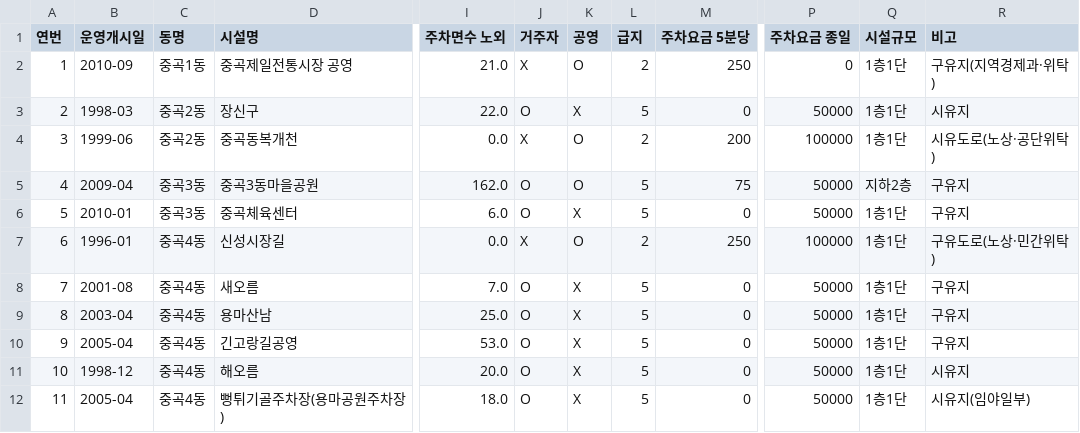
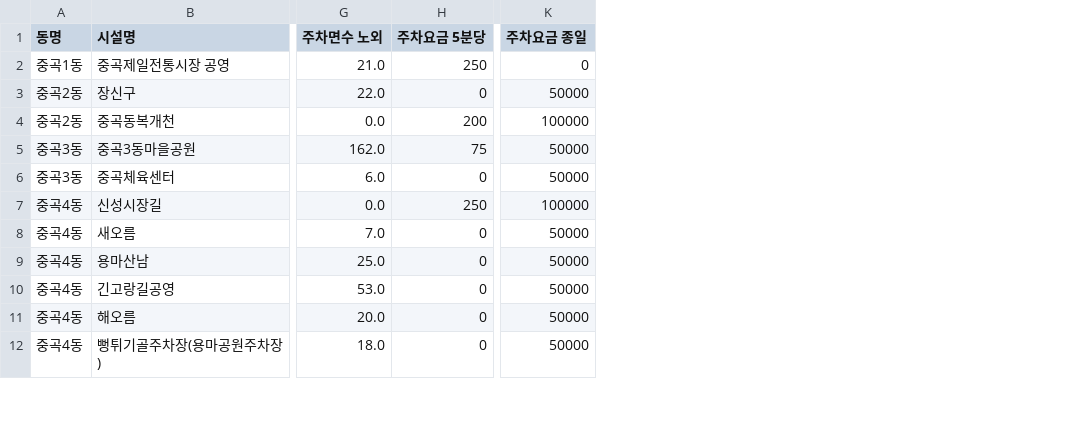
Before and after one commit to actorjung/Gwangjin_Big_Data_Project, a CSV file: data_processing/서울특별시 광진구_공영주차장 정보_20220118.csv, drawn as a sheet; only a part is shown, gaps mark what is left out; the diff names each change by its address in the sheet, - before the commit and + after, or states it on an @@ line.

```diff
--- a/data_processing/서울특별시 광진구_공영주차장 정보_20220118.csv
+++ b/data_processing/서울특별시 광진구_공영주차장 정보_20220118.csv
-column A (연번), rows 2-12: 1 | 2 | 3 | 4 | 5 | 6 | 7 | 8 | 9 | 10 | 11
-column B (운영개시일), rows 2-12: 2010-09 | 1998-03 | 1999-06 | 2009-04 | 2010-01 | 1996-01 | 2001-08 | 2003-04 | 2005-04 | 1998-12 | 2005-04
-column J (거주자), rows 2-12: X | O | X | O | O | X | O | O | O | O | O
-column K (공영), rows 2-12: O | X | O | O | X | O | X | X | X | X | X
-column L (급지), rows 2-12: 2 | 5 | 2 | 5 | 5 | 2 | 5 | 5 | 5 | 5 | 5
-column Q (시설규모), rows 2-12: 1층1단 | 1층1단 | 1층1단 | 지하2층 | 1층1단 | 1층1단 | 1층1단 | 1층1단 | 1층1단 | 1층1단 | 1층1단
-column R (비고), rows 2-12: 구유지(지역경제과·위탁) | 시유지 | 시유도로(노상·공단위탁) | 구유지 | 구유지 | 구유도로(노상·민간위탁) | 구유지 | 구유지 | 구유지 | 시유지 | 시유지(임야일부)
```
Also changed, not shown: 6 other files.
